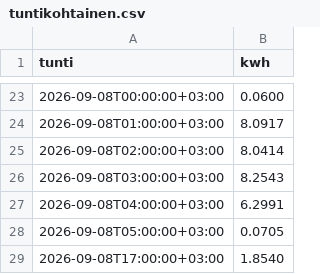
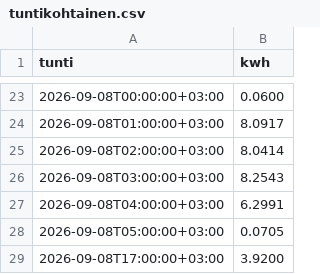
Before and after one commit to Zeikki96/GO-E, a CSV file: tuntikohtainen.csv, drawn as a sheet; only a part is shown, gaps mark what is left out.

```diff
--- a/tuntikohtainen.csv
+++ b/tuntikohtainen.csv
@@ -28,2 +28,2 @@ tunti,kwh
 2026-09-08T05:00:00+03:00,0.0705
-2026-09-08T17:00:00+03:00,1.8540
+2026-09-08T17:00:00+03:00,3.9200
```
Also changed, not shown: goe_log.csv, kustannukset.csv, 2 other files.
